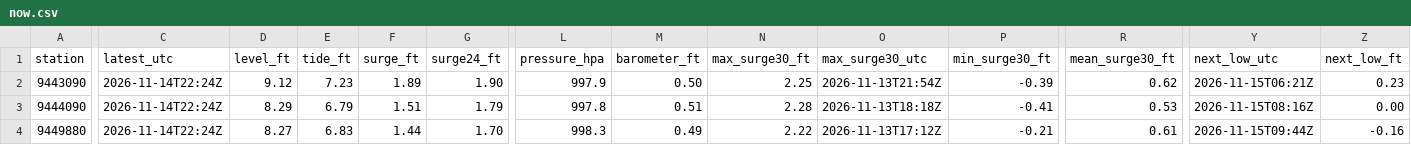
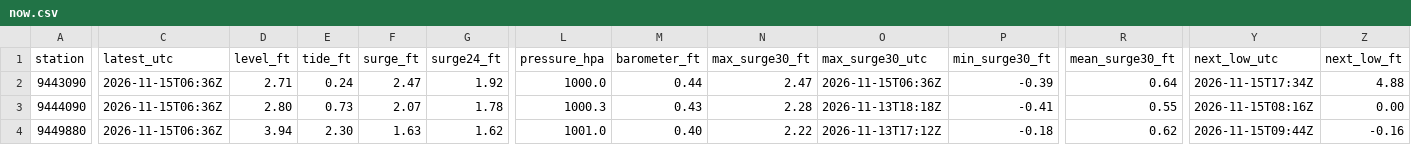
Before and after one commit to bdgroves/puget-tides, a CSV file: now.csv, drawn as a sheet; only a part is shown, gaps mark what is left out; the diff covers the shown part only; the diff names each change by its address in the sheet, - before the commit and + after, or states it on an @@ line.

```diff
--- a/now.csv
+++ b/now.csv
-C2:C4 (latest_utc): 2026-11-14T22:24Z
+C2:C4 (latest_utc): 2026-11-15T06:36Z
-D2 (level_ft): 9.12
+D2 (level_ft): 2.71
-E2 (tide_ft): 7.23
+E2 (tide_ft): 0.24
-F2 (surge_ft): 1.89
+F2 (surge_ft): 2.47
-G2 (surge24_ft): 1.90
+G2 (surge24_ft): 1.92
-L2 (pressure_hpa): 997.9
+L2 (pressure_hpa): 1000.0
-M2 (barometer_ft): 0.50
+M2 (barometer_ft): 0.44
-N2 (max_surge30_ft): 2.25
+N2 (max_surge30_ft): 2.47
-O2 (max_surge30_utc): 2026-11-13T21:54Z
+O2 (max_surge30_utc): 2026-11-15T06:36Z
-R2 (mean_surge30_ft): 0.62
+R2 (mean_surge30_ft): 0.64
-Y2 (next_low_utc): 2026-11-15T06:21Z
+Y2 (next_low_utc): 2026-11-15T17:34Z
-Z2 (next_low_ft): 0.23
+Z2 (next_low_ft): 4.88
-D3 (level_ft): 8.29
+D3 (level_ft): 2.80
-E3 (tide_ft): 6.79
+E3 (tide_ft): 0.73
-F3 (surge_ft): 1.51
+F3 (surge_ft): 2.07
-G3 (surge24_ft): 1.79
+G3 (surge24_ft): 1.78
-L3 (pressure_hpa): 997.8
+L3 (pressure_hpa): 1000.3
-M3 (barometer_ft): 0.51
+M3 (barometer_ft): 0.43
-R3 (mean_surge30_ft): 0.53
+R3 (mean_surge30_ft): 0.55
-D4 (level_ft): 8.27
+D4 (level_ft): 3.94
-E4 (tide_ft): 6.83
+E4 (tide_ft): 2.30
-F4 (surge_ft): 1.44
+F4 (surge_ft): 1.63
-G4 (surge24_ft): 1.70
+G4 (surge24_ft): 1.62
-L4 (pressure_hpa): 998.3
+L4 (pressure_hpa): 1001.0
-M4 (barometer_ft): 0.49
+M4 (barometer_ft): 0.40
-P4 (min_surge30_ft): -0.21
+P4 (min_surge30_ft): -0.18
-R4 (mean_surge30_ft): 0.61
+R4 (mean_surge30_ft): 0.62
```
Also changed, not shown: 59 edited cells elsewhere in this file, datums.csv, harcon.csv, 7 other files.
